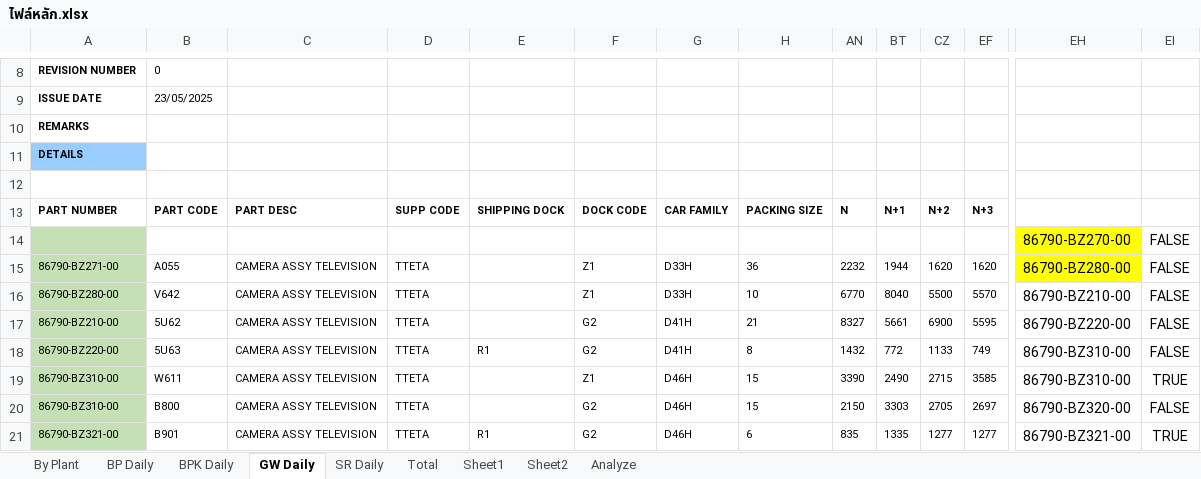
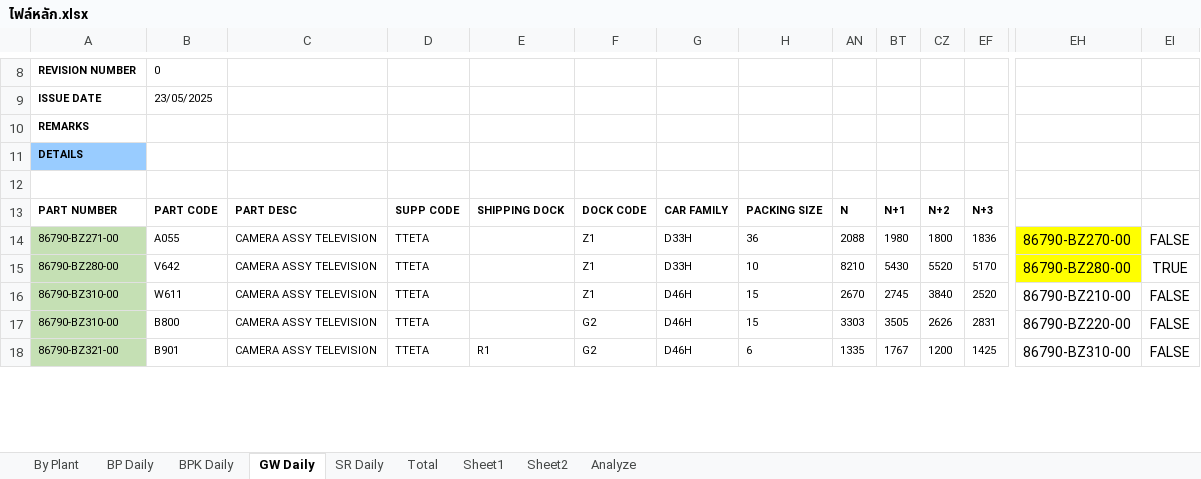
Before and after one commit to telecare2026-code/moowhan, an Excel workbook: ไฟล์หลัก.xlsx, sheet GW Daily, drawn as a sheet; only a part is shown, gaps mark what is left out; values as stored, in another font and other column widths than the file's, no borders; charts and pictures not drawn; removed rows and columns are numbered as before the commit, all else as after; rows hold the shown columns only; the diff covers the shown part only; the diff names each change by its address in the sheet, - before the commit and + after, or states it on an @@ line.

```diff
--- a/ไฟล์หลัก.xlsx (sheet GW Daily)
+++ b/ไฟล์หลัก.xlsx (sheet GW Daily)
-row 14:  |  |  |  |  |  |  |  |  |  |  |  | 86790-BZ270-00 | FALSE
-AN14: 2232
+AN14: 2088
-BT14: 1944
+BT14: 1980
-CZ14: 1620
+CZ14: 1800
-EF14: 1620
+EF14: 1836
-EH14: 86790-BZ280-00
+EH14: 86790-BZ270-00
-AN15: 6770
+AN15: 8210
-BT15: 8040
+BT15: 5430
-CZ15: 5500
+CZ15: 5520
-EF15: 5570
+EF15: 5170
-EH15: 86790-BZ210-00
+EH15: 86790-BZ280-00
-EH15 fill: none
+EH15 fill: #FFFF00
-EI15: FALSE
+EI15: TRUE
-row 17: 86790-BZ210-00 | 5U62 | CAMERA ASSY TELEVISION | TTETA |  | G2 | D41H | 21 | 8327 | 5661 | 6900 | 5595 | 86790-BZ220-00 | FALSE
-row 18: 86790-BZ220-00 | 5U63 | CAMERA ASSY TELEVISION | TTETA | R1 | G2 | D41H | 8 | 1432 | 772 | 1133 | 749 | 86790-BZ310-00 | FALSE
-AN16: 3390
+AN16: 2670
-BT16: 2490
+BT16: 2745
-CZ16: 2715
+CZ16: 3840
-EF16: 3585
+EF16: 2520
-EH16: 86790-BZ310-00
+EH16: 86790-BZ210-00
-EI16: TRUE
+EI16: FALSE
-AN17: 2150
+AN17: 3303
-BT17: 3303
+BT17: 3505
-CZ17: 2705
+CZ17: 2626
-EF17: 2697
+EF17: 2831
-EH17: 86790-BZ320-00
+EH17: 86790-BZ220-00
-AN18: 835
+AN18: 1335
-BT18: 1335
+BT18: 1767
-CZ18: 1277
+CZ18: 1200
-EF18: 1277
+EF18: 1425
-EH18: 86790-BZ321-00
+EH18: 86790-BZ310-00
-EI18: TRUE
+EI18: FALSE
```
Also changed, not shown: 2 added rows, 8 removed rows, 11 edited cells and cell formats elsewhere in this sheet, sheet By Plant, sheet Analyze, sheet BPK Daily, sheet Total, sheet BP Daily, sheet SR Daily, 1 more sheet, formulas that keep their value, hidden cells, charts or pictures, 4 other files.
